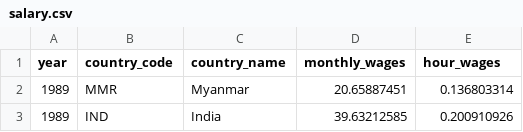
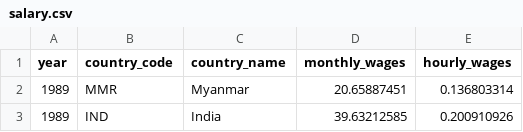
Before and after one commit to cheeseCHEESE01/COS30045_Group8, a CSV file: salary.csv, drawn as a sheet; only a part is shown.

Commit message:
data resource and data require done

```diff
--- a/salary.csv
+++ b/salary.csv
@@ -1,2 +1,2 @@
-year,country_code,country_name,monthly_wages,hour_wages
+year,country_code,country_name,monthly_wages,hourly_wages
 1989,MMR,Myanmar,20.65887451,0.136803314
```
Also changed, not shown: unemployment.csv, 4 other files.
